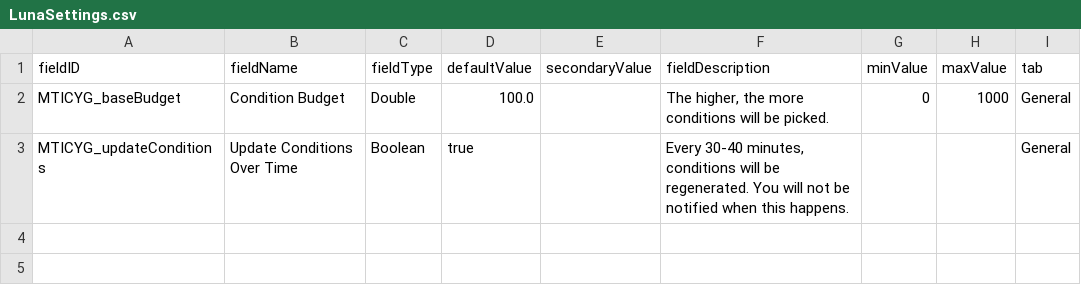
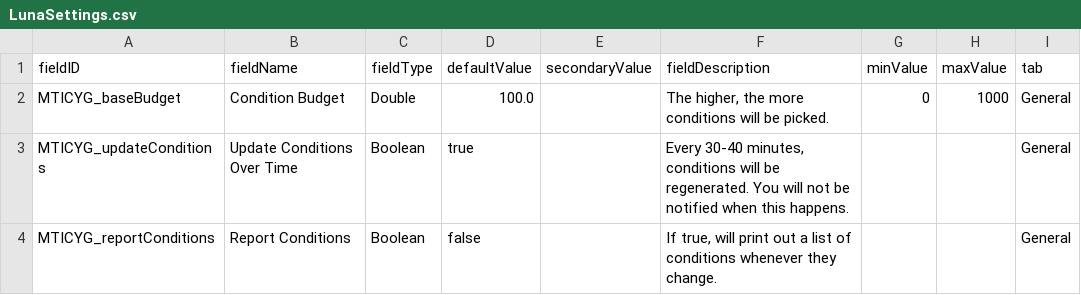
Before and after one commit to nikothedude/The-Mod-That-Inconsistantly-Crashes-Your-Game, a CSV file: data/config/LunaSettings.csv, drawn as a sheet; the diff names each change by its address in the sheet, - before the commit and + after, or states it on an @@ line.

Commit message:
second

```diff
--- a/data/config/LunaSettings.csv
+++ b/data/config/LunaSettings.csv
+row 4: MTICYG_reportConditions | Report Conditions | Boolean | false |  | If true, will print out a list of conditions whenever they change. |  |  | General
```
Also changed, not shown: 18 other files.
